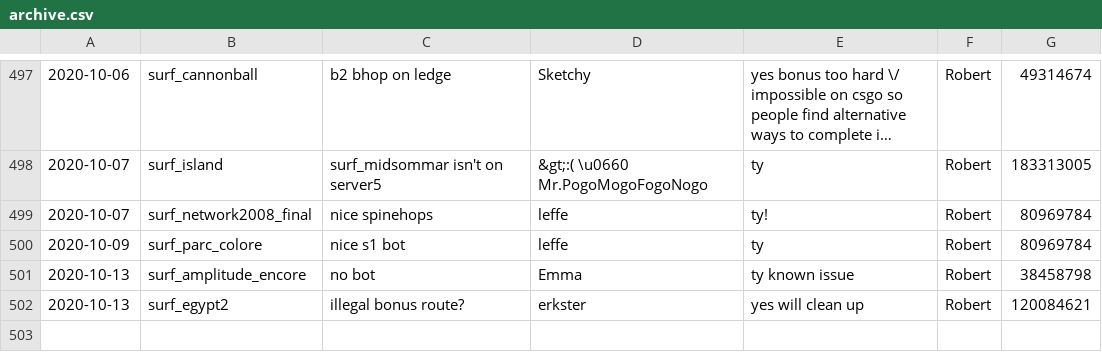
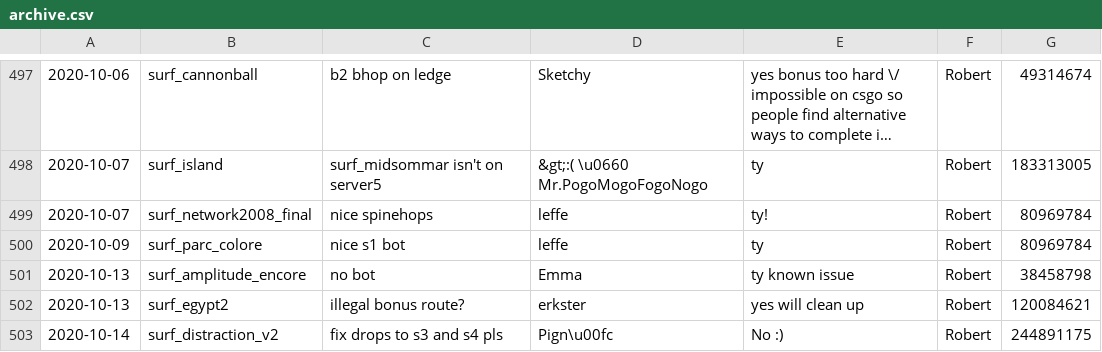
Before and after one commit to Kakalinn/sh-report-archive, a CSV file: archive.csv, drawn as a sheet; only a part is shown, gaps mark what is left out; long unchanged cells end in ….

```diff
--- a/archive.csv
+++ b/archive.csv
@@ -502 +502,2 @@
 "2020-10-13","surf_egypt2","illegal bonus route?","erkster","yes will clean up","Robert",120084621
+"2020-10-14","surf_distraction_v2","fix drops to s3 and s4 pls","Pign\u00fc","No :)","Robert",244891175
```
Also changed, not shown: 1 other file.
